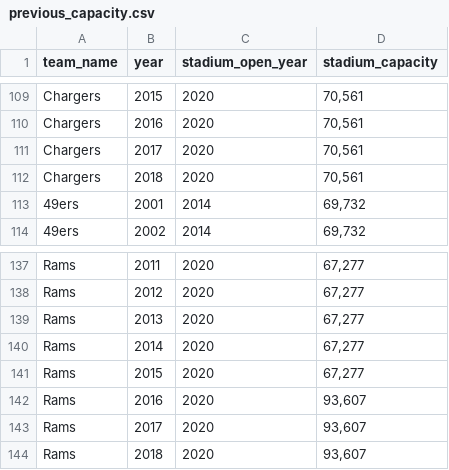
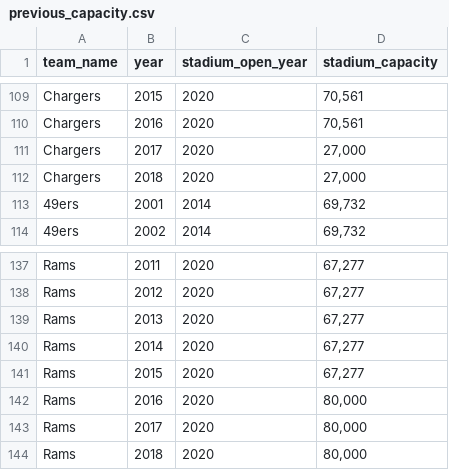
Before and after one commit to RaymoneXTY/SI618project_WN2024, a CSV file: previous_capacity.csv, drawn as a sheet; only a part is shown, gaps mark what is left out.

Commit message:
Add files via upload

```diff
--- a/previous_capacity.csv
+++ b/previous_capacity.csv
@@ -110,4 +110,4 @@ Chargers,2015,2020,"70,561"
 Chargers,2016,2020,"70,561"
-Chargers,2017,2020,"70,561"
-Chargers,2018,2020,"70,561"
+Chargers,2017,2020,"27,000"
+Chargers,2018,2020,"27,000"
 49ers,2001,2014,"69,732"
@@ -141,4 +141,4 @@ Rams,2014,2020,"67,277"
 Rams,2015,2020,"67,277"
-Rams,2016,2020,"93,607"
-Rams,2017,2020,"93,607"
-Rams,2018,2020,"93,607"
+Rams,2016,2020,"80,000"
+Rams,2017,2020,"80,000"
+Rams,2018,2020,"80,000"
```
